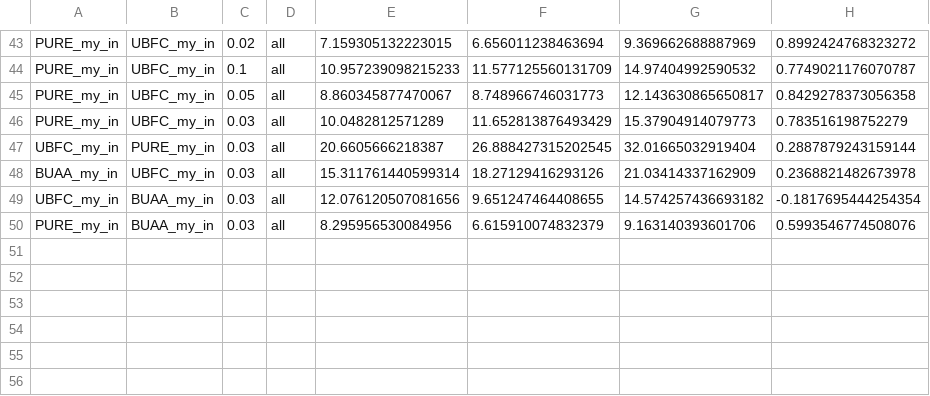
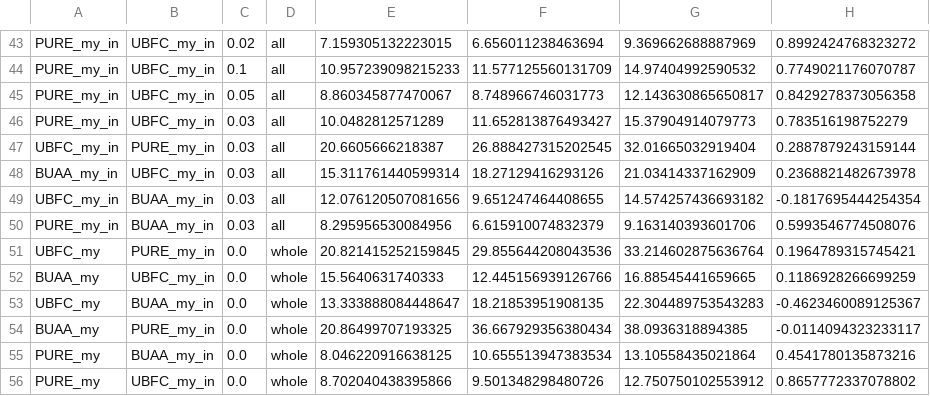
Before and after one commit to YihangJiang/NEST-rPPG, a CSV file: NEST-rPPG/Training_Log/regions_eval_summary.csv, drawn as a sheet; only a part is shown, gaps mark what is left out.

```diff
--- a/NEST-rPPG/Training_Log/regions_eval_summary.csv
+++ b/NEST-rPPG/Training_Log/regions_eval_summary.csv
@@ -45,3 +45,3 @@ PURE_my_in,UBFC_my_in,0.1,all,10.957239098215233,11.577125560131709,14.974049925
 PURE_my_in,UBFC_my_in,0.05,all,8.860345877470067,8.748966746031773,12.143630865650817,0.8429278373056358
-PURE_my_in,UBFC_my_in,0.03,all,10.0482812571289,11.652813876493429,15.37904914079773,0.783516198752279
+PURE_my_in,UBFC_my_in,0.03,all,10.0482812571289,11.652813876493427,15.37904914079773,0.783516198752279
 UBFC_my_in,PURE_my_in,0.03,all,20.6605666218387,26.888427315202545,32.01665032919404,0.2887879243159144
@@ -50 +50,7 @@ UBFC_my_in,BUAA_my_in,0.03,all,12.076120507081656,9.651247464408655,14.574257436
 PURE_my_in,BUAA_my_in,0.03,all,8.295956530084956,6.615910074832379,9.163140393601706,0.5993546774508076
+UBFC_my,PURE_my_in,0.0,whole,20.821415252159845,29.855644208043536,33.214602875636764,0.1964789315745421
+BUAA_my,UBFC_my_in,0.0,whole,15.5640631740333,12.445156939126766,16.88545441659665,0.1186928266699259
+UBFC_my,BUAA_my_in,0.0,whole,13.333888084448647,18.21853951908135,22.304489753543283,-0.4623460089125367
+BUAA_my,PURE_my_in,0.0,whole,20.86499707193325,36.667929356380434,38.0936318894385,-0.0114094323233117
+PURE_my,BUAA_my_in,0.0,whole,8.046220916638125,10.655513947383534,13.10558435021864,0.4541780135873216
+PURE_my,UBFC_my_in,0.0,whole,8.702040438395866,9.501348298480726,12.750750102553912,0.8657772337078802
```
Also changed, not shown: 13 other files.
